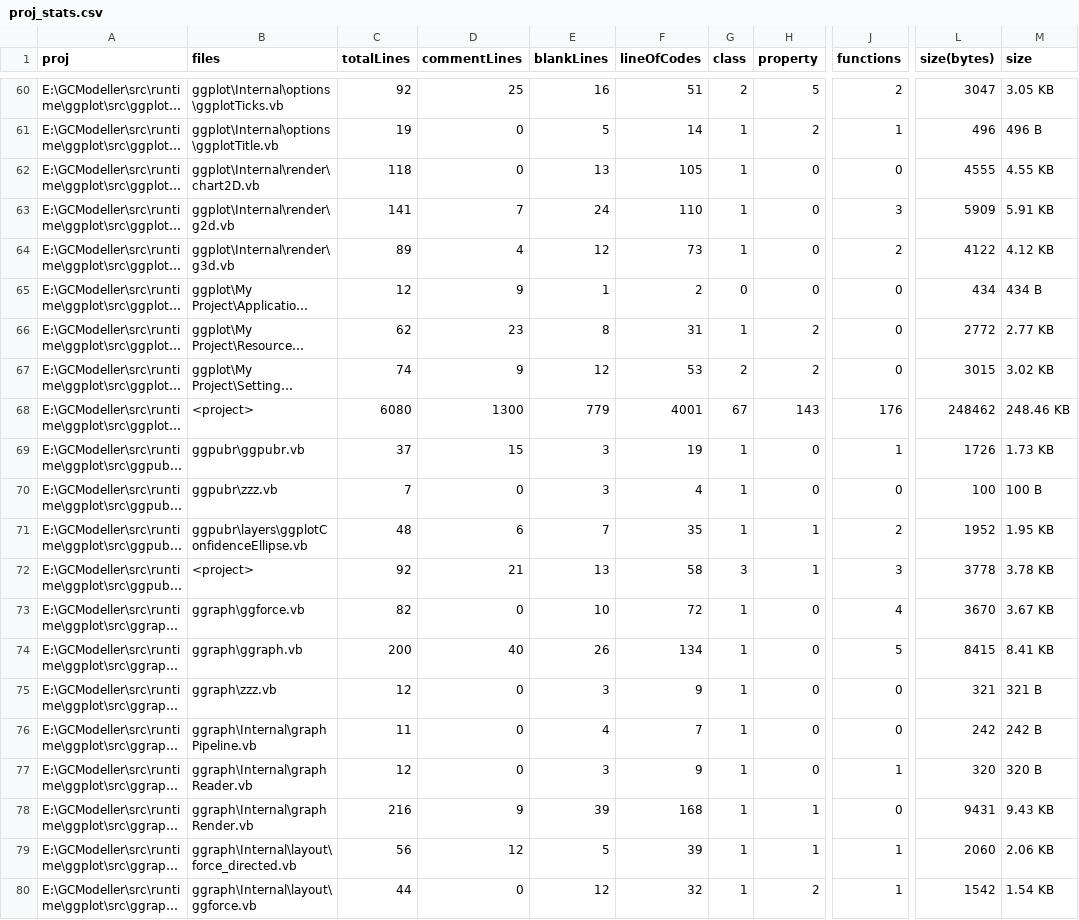
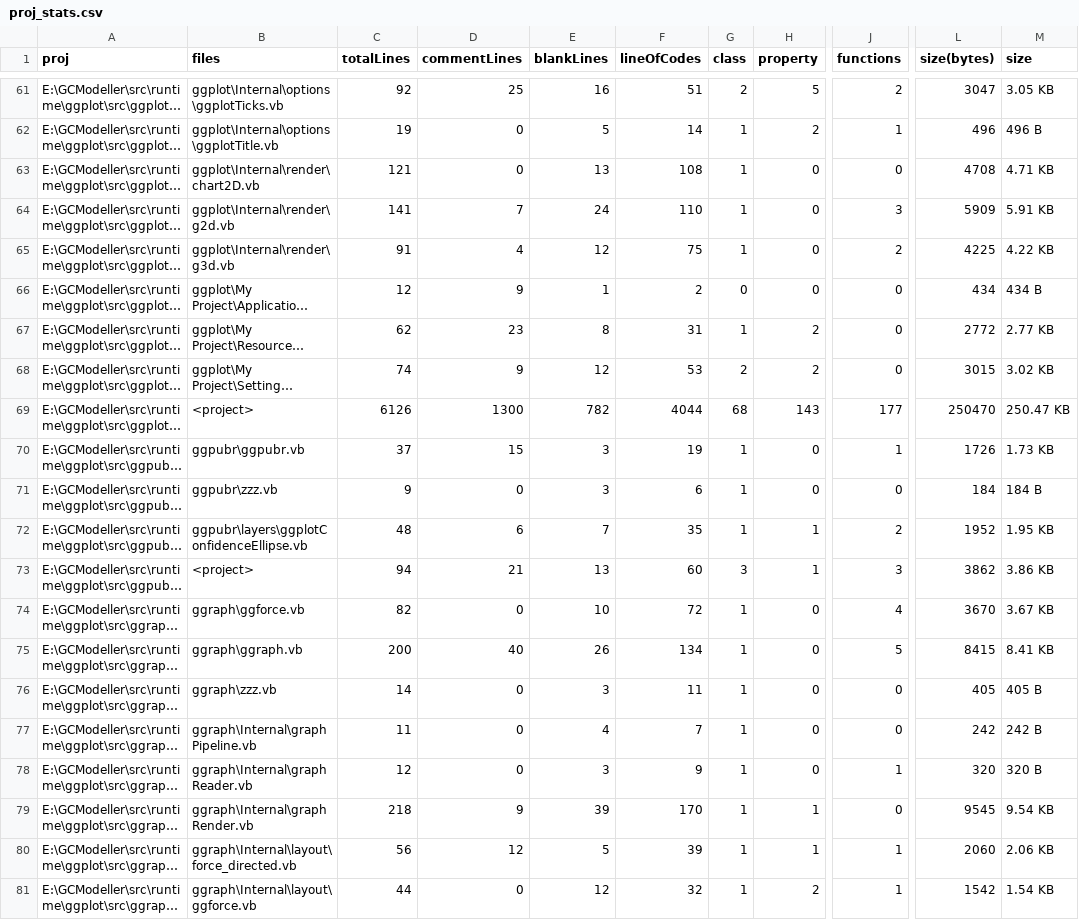
Before and after one commit to rsharp-lang/ggplot, a CSV file: proj_stats.csv, drawn as a sheet; only a part is shown, gaps mark what is left out; long unchanged cells end in …; addresses are those after the commit; the diff covers the shown part only; the diff names each change by its address in the sheet, - before the commit and + after, or states it on an @@ line.

```diff
--- a/proj_stats.csv
+++ b/proj_stats.csv
-C63 (totalLines): 118
+C63 (totalLines): 121
-F63 (lineOfCodes): 105
+F63 (lineOfCodes): 108
-L63 (size(bytes)): 4555
+L63 (size(bytes)): 4708
-M63 (size): 4.55 KB
+M63 (size): 4.71 KB
-C65 (totalLines): 89
+C65 (totalLines): 91
-F65 (lineOfCodes): 73
+F65 (lineOfCodes): 75
-L65 (size(bytes)): 4122
+L65 (size(bytes)): 4225
-M65 (size): 4.12 KB
+M65 (size): 4.22 KB
-C69 (totalLines): 6080
+C69 (totalLines): 6126
-E69 (blankLines): 779
+E69 (blankLines): 782
-F69 (lineOfCodes): 4001
+F69 (lineOfCodes): 4044
-G69 (class): 67
+G69 (class): 68
-J69 (functions): 176
+J69 (functions): 177
-L69 (size(bytes)): 248462
+L69 (size(bytes)): 250470
-M69 (size): 248.46 KB
+M69 (size): 250.47 KB
-C71 (totalLines): 7
+C71 (totalLines): 9
-F71 (lineOfCodes): 4
+F71 (lineOfCodes): 6
-L71 (size(bytes)): 100
+L71 (size(bytes)): 184
-M71 (size): 100 B
+M71 (size): 184 B
-C73 (totalLines): 92
+C73 (totalLines): 94
-F73 (lineOfCodes): 58
+F73 (lineOfCodes): 60
-L73 (size(bytes)): 3778
+L73 (size(bytes)): 3862
-M73 (size): 3.78 KB
+M73 (size): 3.86 KB
-C76 (totalLines): 12
+C76 (totalLines): 14
-F76 (lineOfCodes): 9
+F76 (lineOfCodes): 11
-L76 (size(bytes)): 321
+L76 (size(bytes)): 405
-M76 (size): 321 B
+M76 (size): 405 B
-C79 (totalLines): 216
+C79 (totalLines): 218
-F79 (lineOfCodes): 168
+F79 (lineOfCodes): 170
-L79 (size(bytes)): 9431
+L79 (size(bytes)): 9545
-M79 (size): 9.43 KB
+M79 (size): 9.54 KB
```
Also changed, not shown: 1 added row and 63 edited cells elsewhere in this file, 19 other files.
